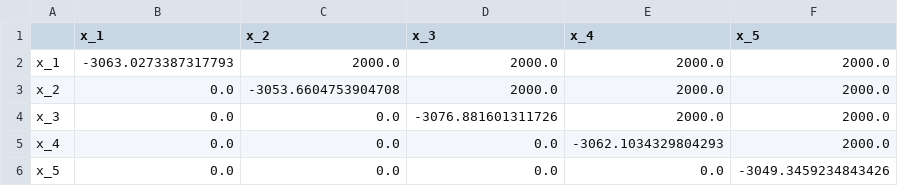
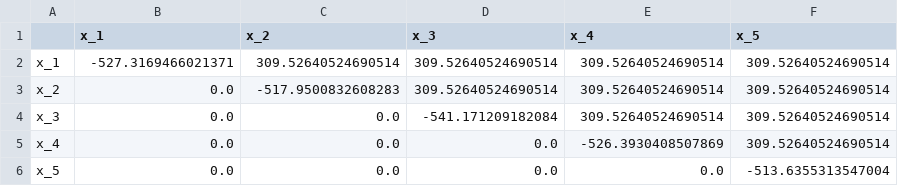
Before and after one commit to jyhanqubit/Logistics_data_analysis, a CSV file: outputs/optimization/qubo_matrix.csv, drawn as a sheet.

```diff
--- a/outputs/optimization/qubo_matrix.csv
+++ b/outputs/optimization/qubo_matrix.csv
@@ -1,6 +1,6 @@
 ,x_1,x_2,x_3,x_4,x_5
-x_1,-3063.0273387317793,2000.0,2000.0,2000.0,2000.0
-x_2,0.0,-3053.6604753904708,2000.0,2000.0,2000.0
-x_3,0.0,0.0,-3076.881601311726,2000.0,2000.0
-x_4,0.0,0.0,0.0,-3062.1034329804293,2000.0
-x_5,0.0,0.0,0.0,0.0,-3049.3459234843426
+x_1,-527.3169466021371,309.52640524690514,309.52640524690514,309.52640524690514,309.52640524690514
+x_2,0.0,-517.9500832608283,309.52640524690514,309.52640524690514,309.52640524690514
+x_3,0.0,0.0,-541.171209182084,309.52640524690514,309.52640524690514
+x_4,0.0,0.0,0.0,-526.3930408507869,309.52640524690514
+x_5,0.0,0.0,0.0,0.0,-513.6355313547004
```
Also changed, not shown: outputs/forecasting/feature_importance.csv, outputs/optimization/qubo_solution.csv, 21 other files.
